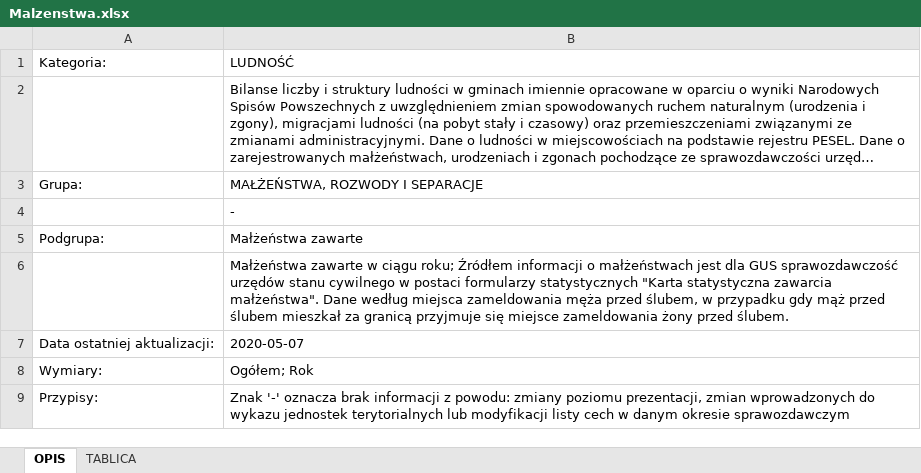
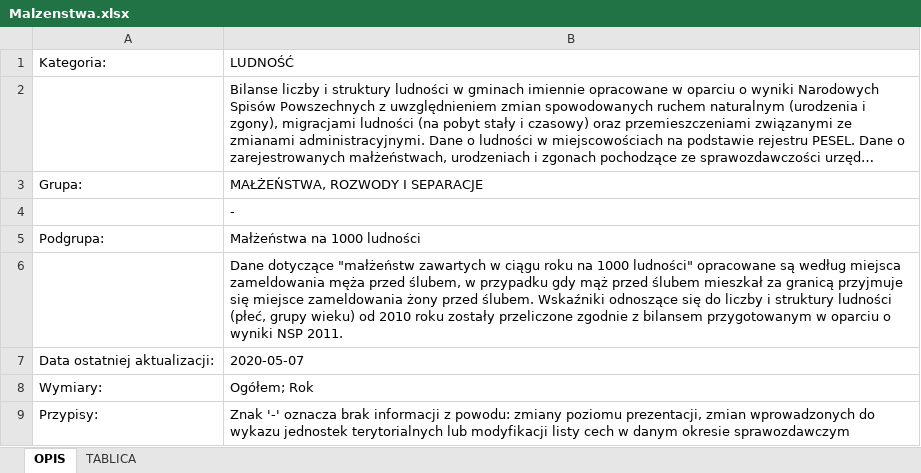
Before and after one commit to dabrowskia/ADP2020, an Excel workbook: Malzenstwa.xlsx, sheet OPIS, drawn as a sheet; long unchanged cells end in …; values as stored, in another font and other column widths than the file's, no borders; the diff names each change by its address in the sheet, - before the commit and + after, or states it on an @@ line.

```diff
--- a/Malzenstwa.xlsx (sheet OPIS)
+++ b/Malzenstwa.xlsx (sheet OPIS)
-B5: Małżeństwa zawarte
+B5: Małżeństwa na 1000 ludności
-B6: Małżeństwa zawarte w ciągu roku; Źródłem informacji o małżeństwach jest dla GUS sprawozdawczość urzędów stanu cywilnego w postaci formularzy statystycznych "Karta statystyczna zawarcia małżeństwa". Dane według miejsca zameldowania męża przed ślubem, w przypadku gdy mąż przed ślubem mieszkał za granicą przyjmuje się miejsce zameldowania żony przed ślubem.
+B6: Dane dotyczące "małżeństw zawartych w ciągu roku na 1000 ludności" opracowane są według miejsca zameldowania męża przed ślubem, w przypadku gdy mąż przed ślubem mieszkał za granicą przyjmuje się miejsce zameldowania żony przed ślubem. Wskaźniki odnoszące się do liczby i struktury ludności (płeć, grupy wieku) od 2010 roku zostały przeliczone zgodnie z bilansem przygotowanym w oparciu o wyniki NSP 2011.
```
Also changed, not shown: sheet TABLICA, Rozwody.xlsx, Skolaryzacja.xlsx, 9 other files.
